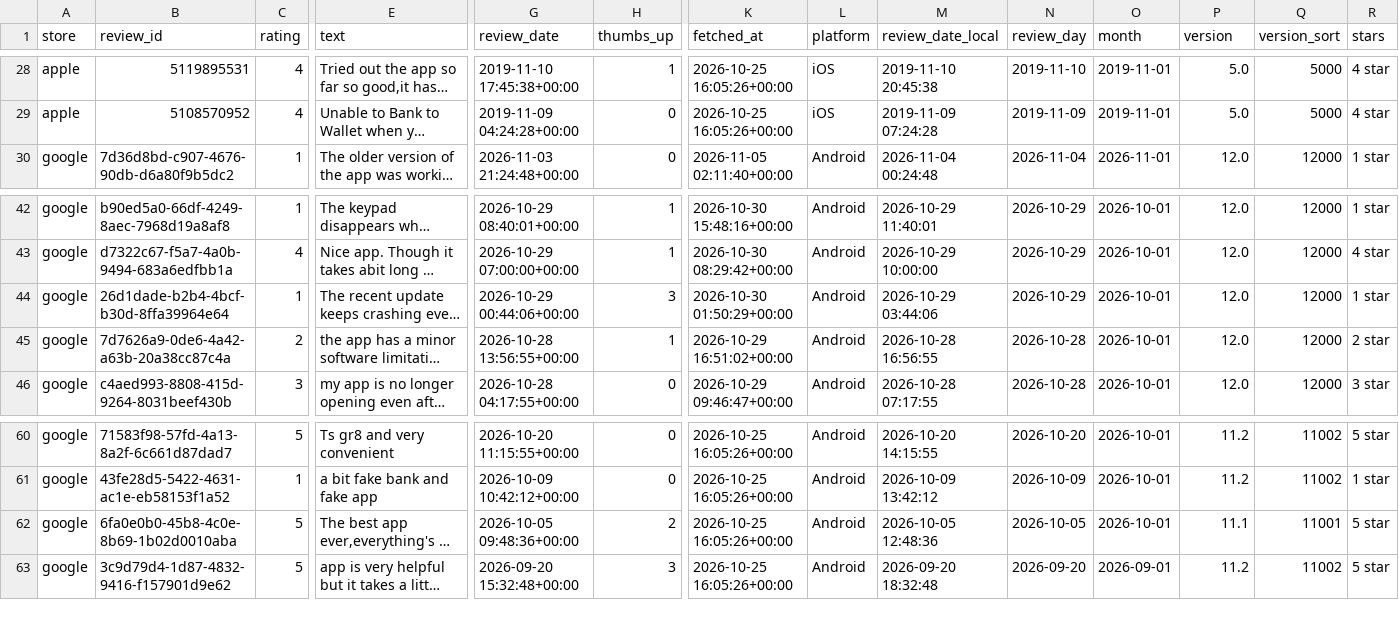
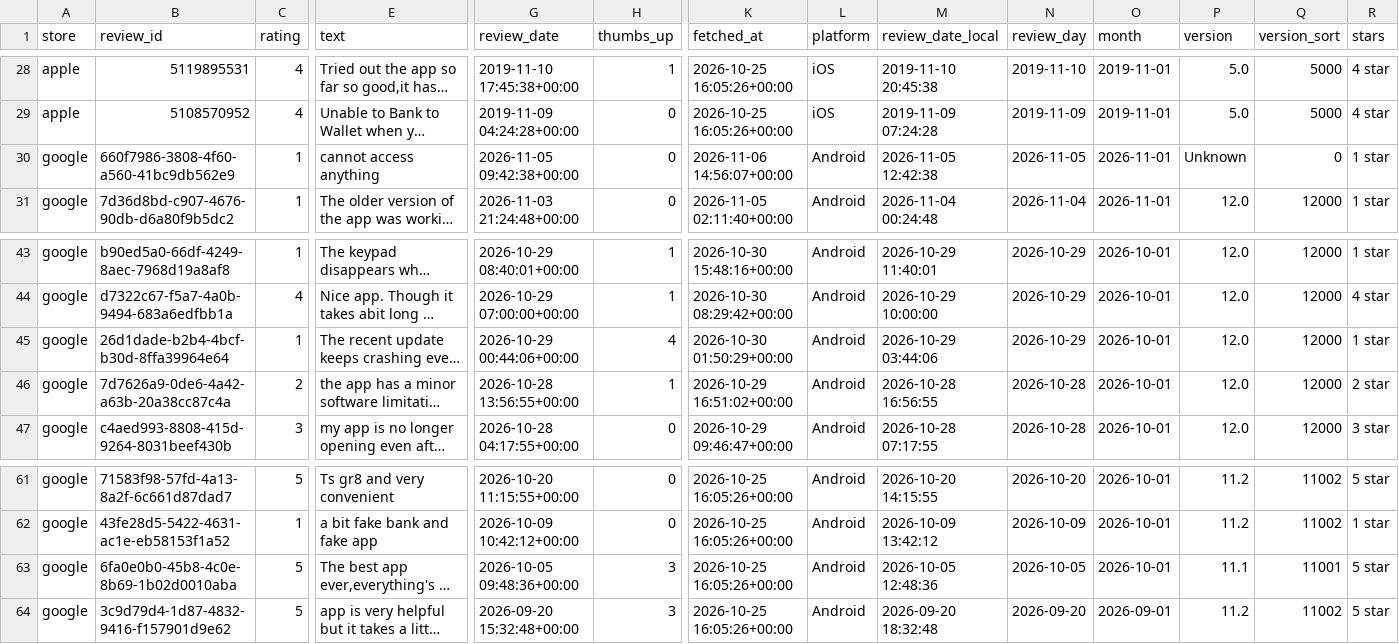
Before and after one commit to KavyaKaushik11/absa-app-reviews, a CSV file: data/reviews.csv, drawn as a sheet; only a part is shown, gaps mark what is left out; long unchanged cells end in …; addresses are those after the commit; rows hold the shown columns only; the diff names each change by its address in the sheet, - before the commit and + after, or states it on an @@ line.

```diff
--- a/data/reviews.csv
+++ b/data/reviews.csv
+row 30: google | 660f7986-3808-4f60-a560-41bc9db562e9 | 1 | cannot access anything | 2026-11-05 09:42:38+00:00 | 0 | 2026-11-06 14:56:07+00:00 | Android | 2026-11-05 12:42:38 | 2026-11-05 | 2026-11-01 | Unknown | 0 | 1 star
-H45 (thumbs_up): 3
+H45 (thumbs_up): 4
-H63 (thumbs_up): 2
+H63 (thumbs_up): 3
```
